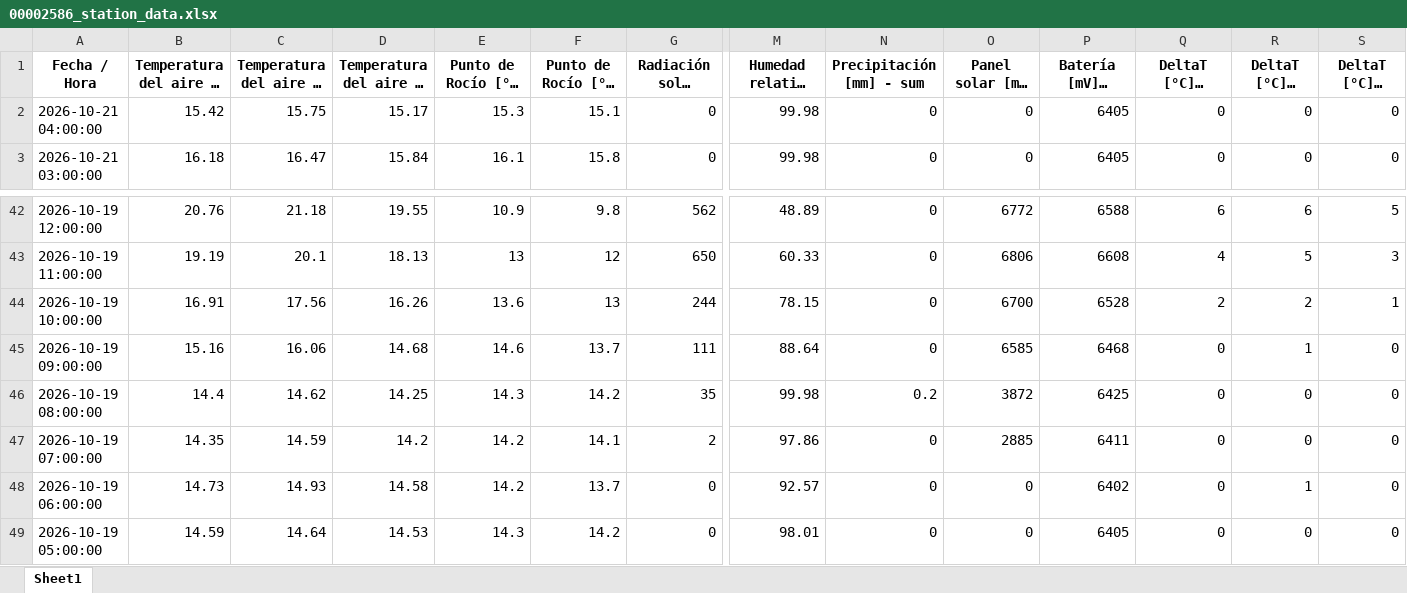
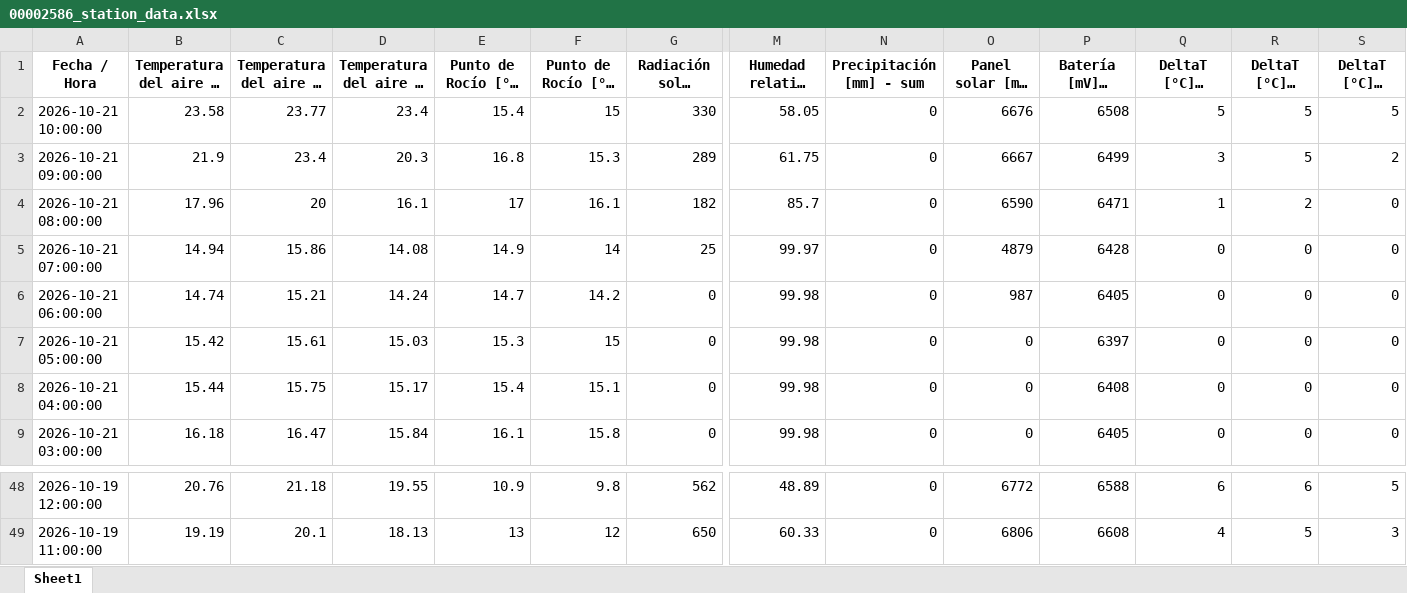
Before and after one commit to intasalta/imetos, an Excel workbook: 00002586_station_data.xlsx, sheet Sheet1, drawn as a sheet; only a part is shown, gaps mark what is left out; long unchanged cells end in …; values as stored, in another font and other column widths than the file's, no borders; removed rows and columns are numbered as before the commit, all else as after; rows hold the shown columns only; the diff names each change by its address in the sheet, - before the commit and + after, or states it on an @@ line.

```diff
--- a/00002586_station_data.xlsx (sheet Sheet1)
+++ b/00002586_station_data.xlsx (sheet Sheet1)
+row 2: 2026-10-21 10:00:00 | 23.58 | 23.77 | 23.4 | 15.4 | 15 | 330 | 58.05 | 0 | 6676 | 6508 | 5 | 5 | 5
+row 3: 2026-10-21 09:00:00 | 21.9 | 23.4 | 20.3 | 16.8 | 15.3 | 289 | 61.75 | 0 | 6667 | 6499 | 3 | 5 | 2
+row 4: 2026-10-21 08:00:00 | 17.96 | 20 | 16.1 | 17 | 16.1 | 182 | 85.7 | 0 | 6590 | 6471 | 1 | 2 | 0
+row 5: 2026-10-21 07:00:00 | 14.94 | 15.86 | 14.08 | 14.9 | 14 | 25 | 99.97 | 0 | 4879 | 6428 | 0 | 0 | 0
+row 6: 2026-10-21 06:00:00 | 14.74 | 15.21 | 14.24 | 14.7 | 14.2 | 0 | 99.98 | 0 | 987 | 6405 | 0 | 0 | 0
+row 7: 2026-10-21 05:00:00 | 15.42 | 15.61 | 15.03 | 15.3 | 15 | 0 | 99.98 | 0 | 0 | 6397 | 0 | 0 | 0
-B8: 15.42
+B8: 15.44
-E8 (Punto de Rocío [°C] - promedio): 15.3
+E8 (Punto de Rocío [°C] - promedio): 15.4
-P8 (Batería [mV] - última): 6405
+P8 (Batería [mV] - última): 6408
-row 44: 2026-10-19 10:00:00 | 16.91 | 17.56 | 16.26 | 13.6 | 13 | 244 | 78.15 | 0 | 6700 | 6528 | 2 | 2 | 1
-row 45: 2026-10-19 09:00:00 | 15.16 | 16.06 | 14.68 | 14.6 | 13.7 | 111 | 88.64 | 0 | 6585 | 6468 | 0 | 1 | 0
-row 46: 2026-10-19 08:00:00 | 14.4 | 14.62 | 14.25 | 14.3 | 14.2 | 35 | 99.98 | 0.2 | 3872 | 6425 | 0 | 0 | 0
-row 47: 2026-10-19 07:00:00 | 14.35 | 14.59 | 14.2 | 14.2 | 14.1 | 2 | 97.86 | 0 | 2885 | 6411 | 0 | 0 | 0
-row 48: 2026-10-19 06:00:00 | 14.73 | 14.93 | 14.58 | 14.2 | 13.7 | 0 | 92.57 | 0 | 0 | 6402 | 0 | 1 | 0
-row 49: 2026-10-19 05:00:00 | 14.59 | 14.64 | 14.53 | 14.3 | 14.2 | 0 | 98.01 | 0 | 0 | 6405 | 0 | 0 | 0
```
Also changed, not shown: 00002646_station_data.xlsx, 4 other files.
